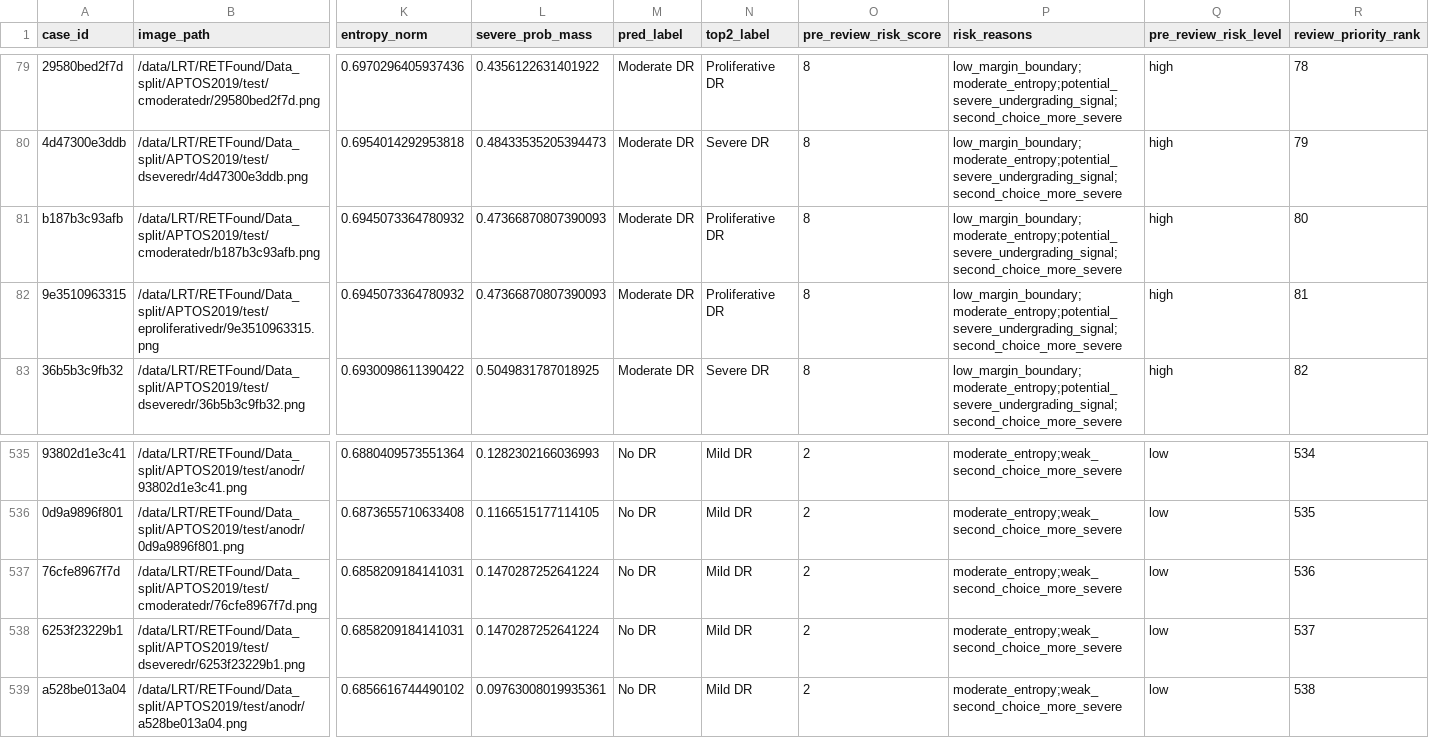
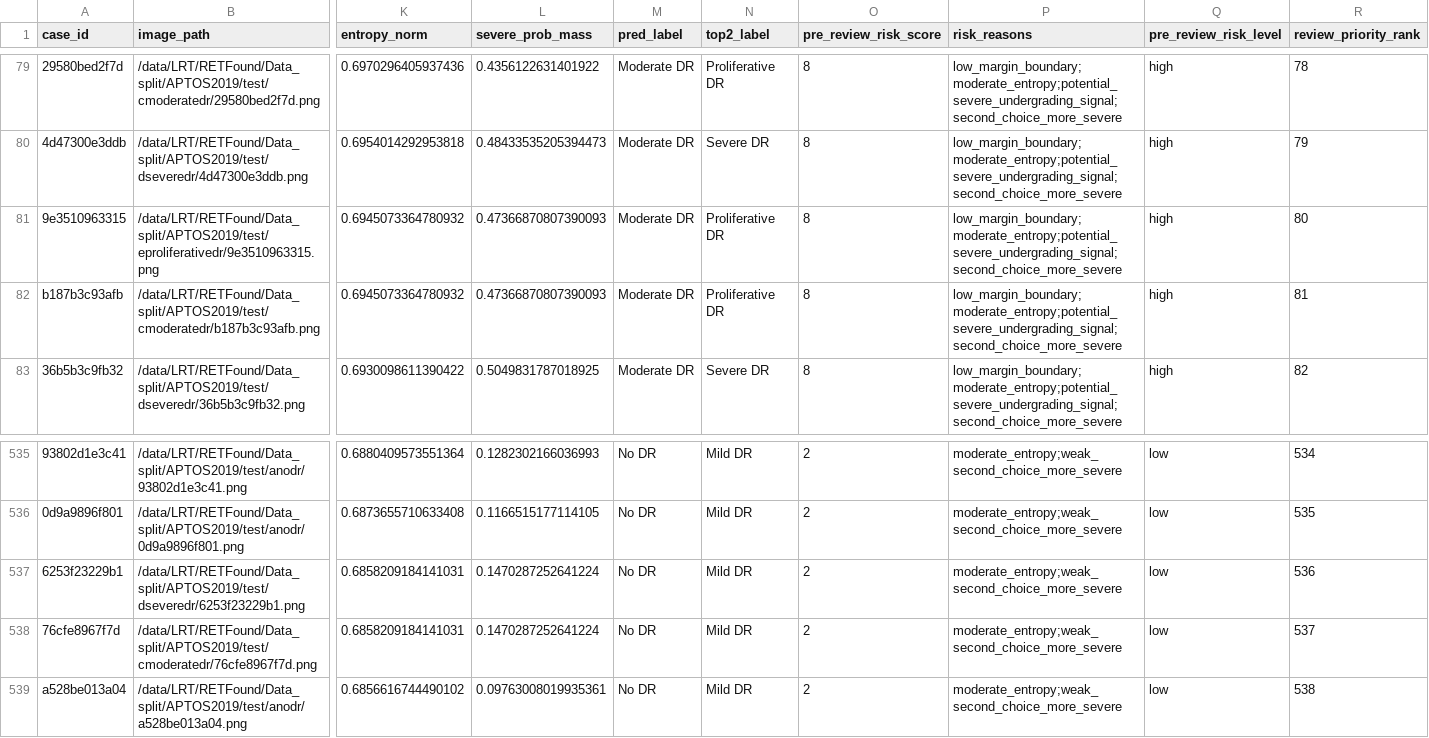
Before and after one commit to LIU-Rong-Tao/ophagent-medical-ai-agent, a CSV file: experiments/summary/v0_6_6/full_test_backbones/vit_l_official_like/pre_review_risk_table.csv, drawn as a sheet; only a part is shown, gaps mark what is left out; removed rows and columns are numbered as before the commit, all else as after; rows hold the shown columns only; the diff names each change by its address in the sheet, - before the commit and + after, or states it on an @@ line.

```diff
--- a/experiments/summary/v0_6_6/full_test_backbones/vit_l_official_like/pre_review_risk_table.csv
+++ b/experiments/summary/v0_6_6/full_test_backbones/vit_l_official_like/pre_review_risk_table.csv
-row 81: b187b3c93afb | /data/LRT/RETFound/Data_split/APTOS2019/test/cmoderatedr/b187b3c93afb.png | 0.6945073364780932 | 0.47366870807390093 | Moderate DR | Proliferative DR | 8 | low_margin_boundary;moderate_entropy;potential_severe_undergrading_signal;second_choice_more_severe | high | 80
-R81 (review_priority_rank): 81
+R81 (review_priority_rank): 80
+row 82: b187b3c93afb | /data/LRT/RETFound/Data_split/APTOS2019/test/cmoderatedr/b187b3c93afb.png | 0.6945073364780932 | 0.47366870807390093 | Moderate DR | Proliferative DR | 8 | low_margin_boundary;moderate_entropy;potential_severe_undergrading_signal;second_choice_more_severe | high | 81
-row 537: 76cfe8967f7d | /data/LRT/RETFound/Data_split/APTOS2019/test/cmoderatedr/76cfe8967f7d.png | 0.6858209184141031 | 0.1470287252641224 | No DR | Mild DR | 2 | moderate_entropy;weak_second_choice_more_severe | low | 536
-R537 (review_priority_rank): 537
+R537 (review_priority_rank): 536
+row 538: 76cfe8967f7d | /data/LRT/RETFound/Data_split/APTOS2019/test/cmoderatedr/76cfe8967f7d.png | 0.6858209184141031 | 0.1470287252641224 | No DR | Mild DR | 2 | moderate_entropy;weak_second_choice_more_severe | low | 537
```
Also changed, not shown: experiments/summary/v0_6_6/full_test_backbones/convnext_tiny/pre_review_risk_table.csv, experiments/summary/v0_6_6/full_test_backbones/retfound_official_like/pre_review_risk_table.csv, 9 other files.
